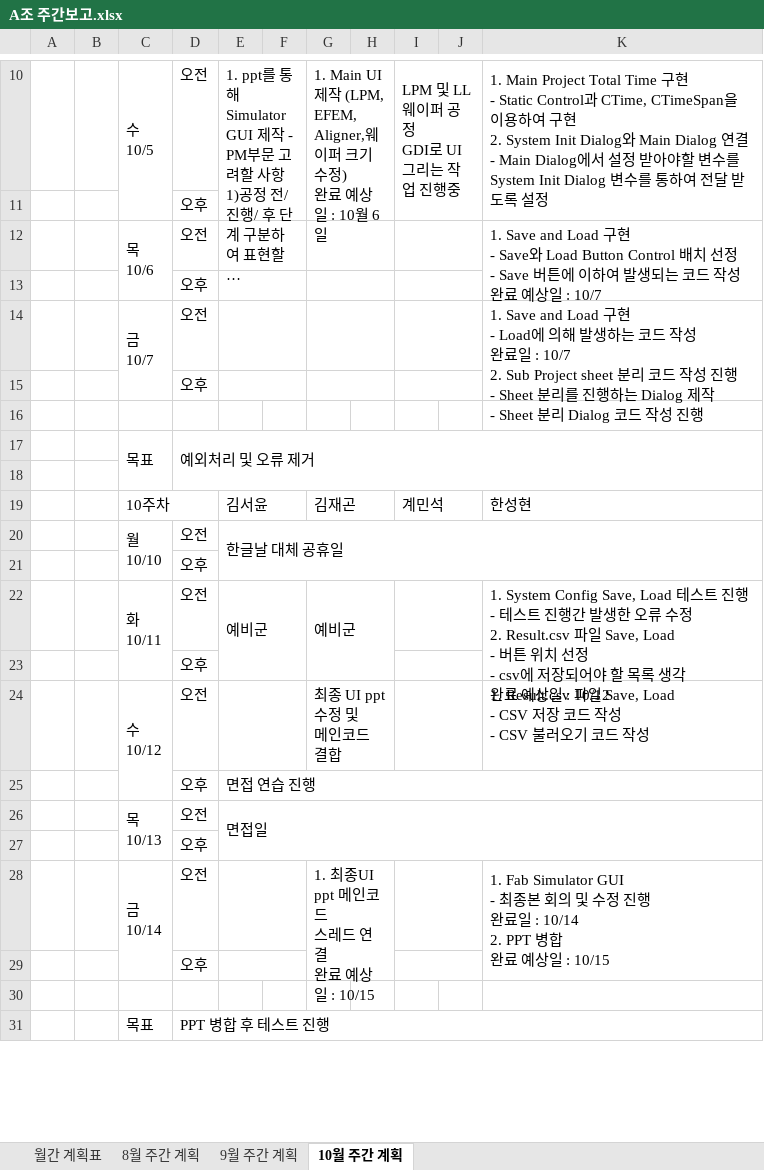
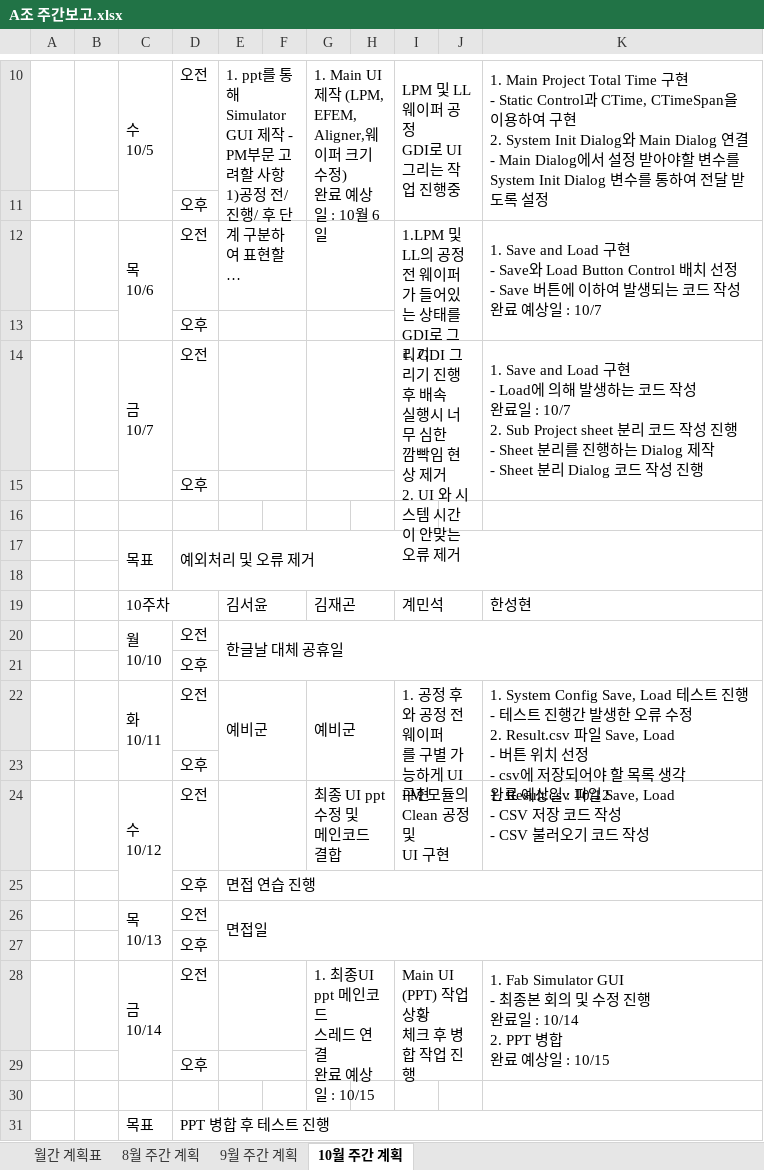
Before and after one commit to SaintSeong/JusungProject, an Excel workbook: A조 주간보고.xlsx, sheet 10월 주간 계획, drawn as a sheet; only a part is shown, gaps mark what is left out; long unchanged cells end in …; values as stored, in another font and other column widths than the file's, no cell formats; ↵ is a line break in a cell; the diff names each change by its address in the sheet, - before the commit and + after, or states it on an @@ line.

```diff
--- a/A조 주간보고.xlsx (sheet 10월 주간 계획)
+++ b/A조 주간보고.xlsx (sheet 10월 주간 계획)
-I12: (empty)
+I12: 1.LPM 및LL의 공정전 웨이퍼가 들어있는 상태를 GDI로 그리기
-I12:J12 merged
+I12:J13 merged
-I13:J13 merged
-I14: (empty)
+I14: 1. GDI 그리기 진행후 배속 ↵ 실행시 너무 심한 ↵ 깜빡임 현상 제거 ↵ 2. UI 와 시스템 시간이 안맞는 ↵ 오류 제거
-I14:J14 merged
+I14:J15 merged
-I15:J15 merged
-I22: (empty)
+I22: 1. 공정 후 와 공정 전 웨이퍼 ↵ 를 구별 가능하게 UI 구현
-I22:J22 merged
+I22:J23 merged
-I23:J23 merged
-I24: (empty)
+I24: PM 모듈의 Clean 공정 및 ↵ UI 구현
-I28: (empty)
+I28: Main UI (PPT) 작업 상황 ↵ 체크 후 병합 작업 진행
-I28:J28 merged
+I28:J29 merged
-I29:J29 merged
```
Also changed, not shown: sheet 월간 계획표, sheet 8월 주간 계획, sheet 9월 주간 계획, cell formats.
